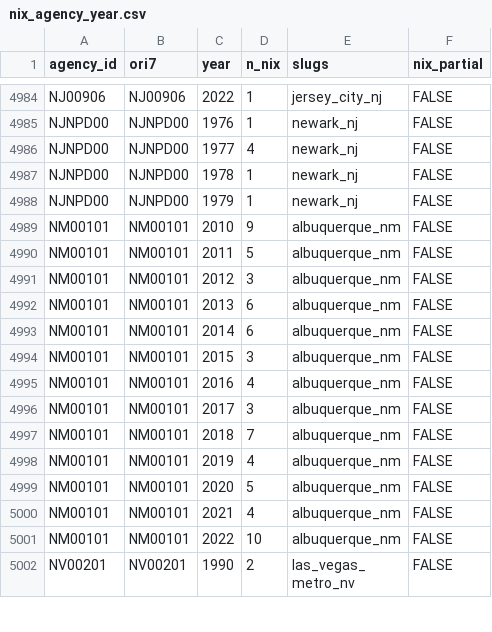
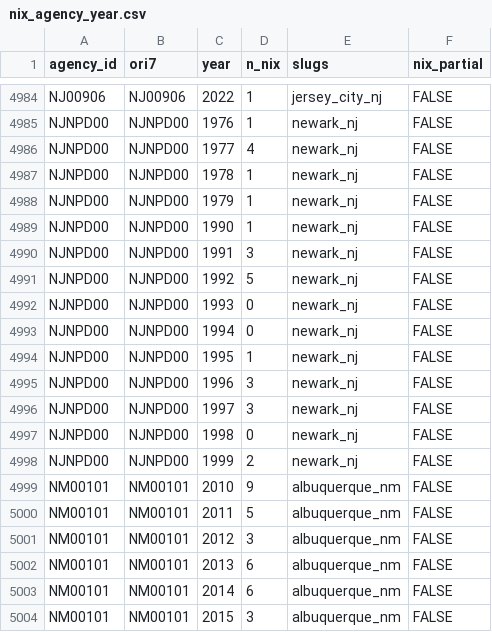
Before and after one commit to jnixy/agency-level-fatal-OIS, a CSV file: data/clean/nix_agency_year.csv, drawn as a sheet; only a part is shown, gaps mark what is left out; the shorter side is filled out with more unchanged rows; the diff names each change by its address in the sheet, - before the commit and + after, or states it on an @@ line.

```diff
--- a/data/clean/nix_agency_year.csv
+++ b/data/clean/nix_agency_year.csv
+row 4989: NJNPD00 | NJNPD00 | 1990 | 1 | newark_nj | FALSE
+row 4990: NJNPD00 | NJNPD00 | 1991 | 3 | newark_nj | FALSE
+row 4991: NJNPD00 | NJNPD00 | 1992 | 5 | newark_nj | FALSE
+row 4992: NJNPD00 | NJNPD00 | 1993 | 0 | newark_nj | FALSE
+row 4993: NJNPD00 | NJNPD00 | 1994 | 0 | newark_nj | FALSE
+row 4994: NJNPD00 | NJNPD00 | 1995 | 1 | newark_nj | FALSE
+row 4995: NJNPD00 | NJNPD00 | 1996 | 3 | newark_nj | FALSE
+row 4996: NJNPD00 | NJNPD00 | 1997 | 3 | newark_nj | FALSE
+row 4997: NJNPD00 | NJNPD00 | 1998 | 0 | newark_nj | FALSE
+row 4998: NJNPD00 | NJNPD00 | 1999 | 2 | newark_nj | FALSE
```
Also changed, not shown: agency-level-fatal-ois.csv, output/tables/coverage_by_year.csv, 11 other files.
